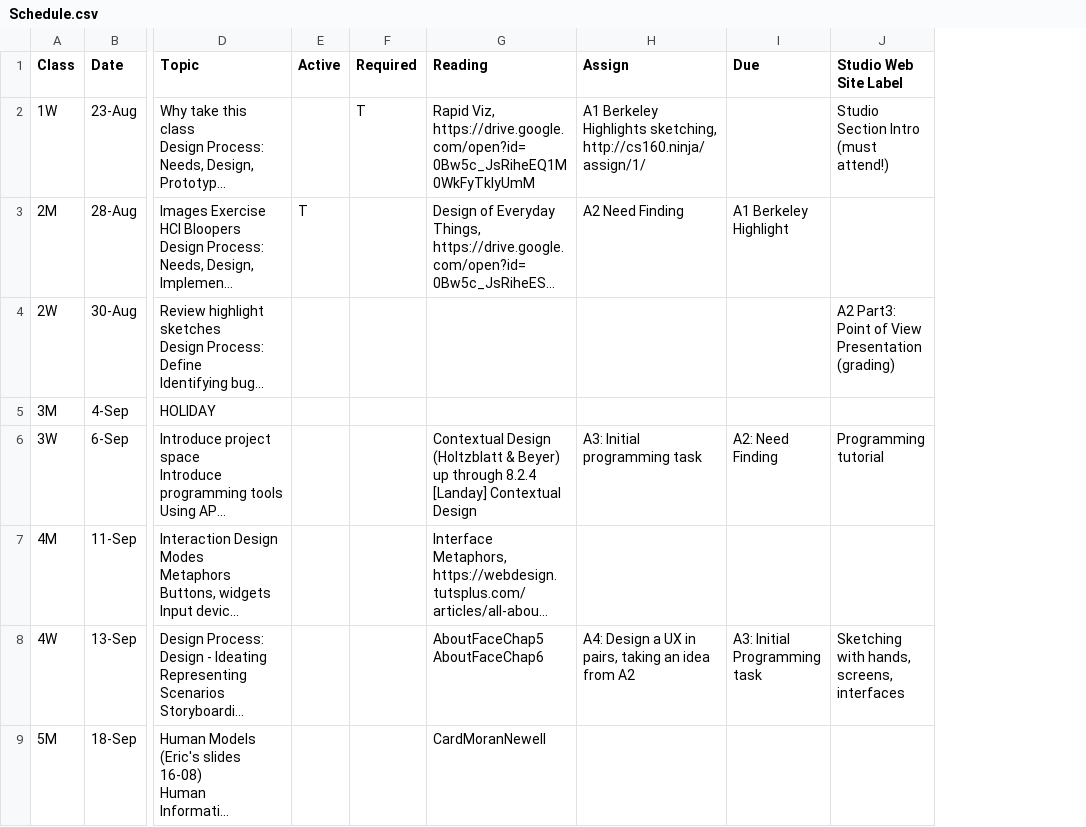
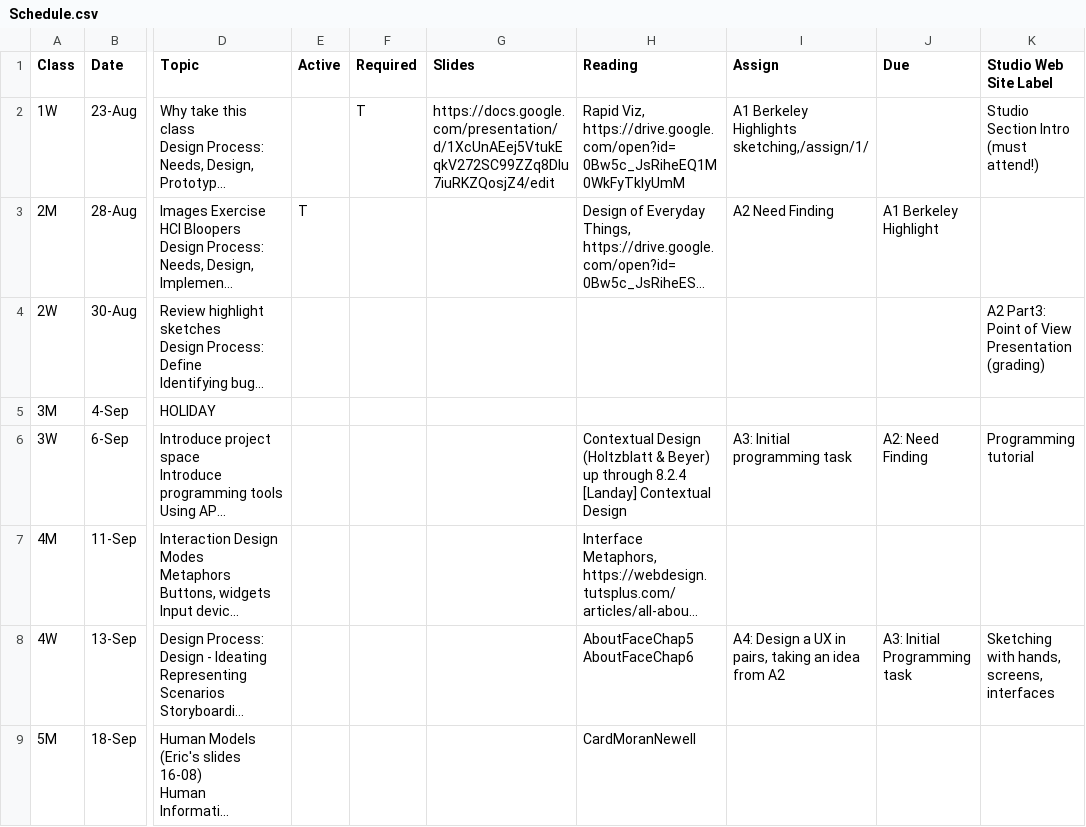
Before and after one commit to cs160-berkeley/website, a CSV file: _data/Schedule.csv, drawn as a sheet; only a part is shown, gaps mark what is left out; long unchanged cells end in …; addresses are those after the commit; the diff names each change by its address in the sheet, - before the commit and + after, or states it on an @@ line.

Commit message:
adding class slides

```diff
--- a/_data/Schedule.csv
+++ b/_data/Schedule.csv
+column G (Slides), row 2: https://docs.google.com/presentation/d/1XcUnAEej5VtukEqkV272SC99ZZq8Dlu7iuRKZQosjZ4/edit
-I2 (Assign): …Berkeley Highlights sketching, http://cs160.ninja/assign/1/
+I2 (Assign): …Berkeley Highlights sketching,/assign/1/
```
Also changed, not shown: 2 other files.
